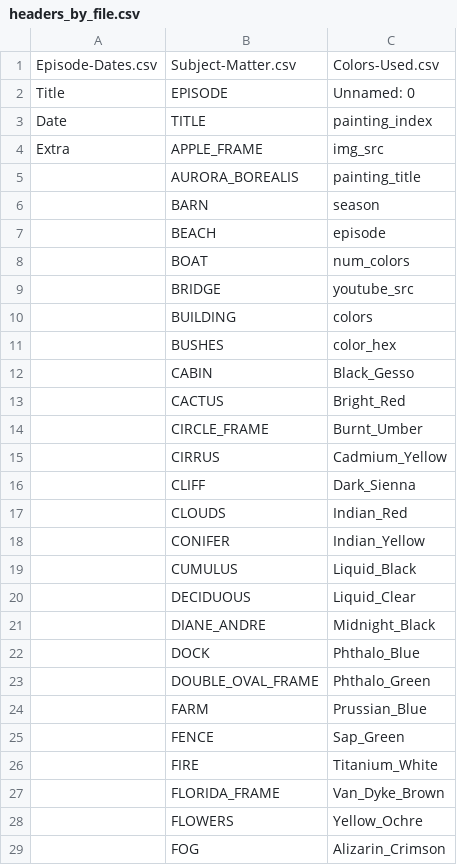
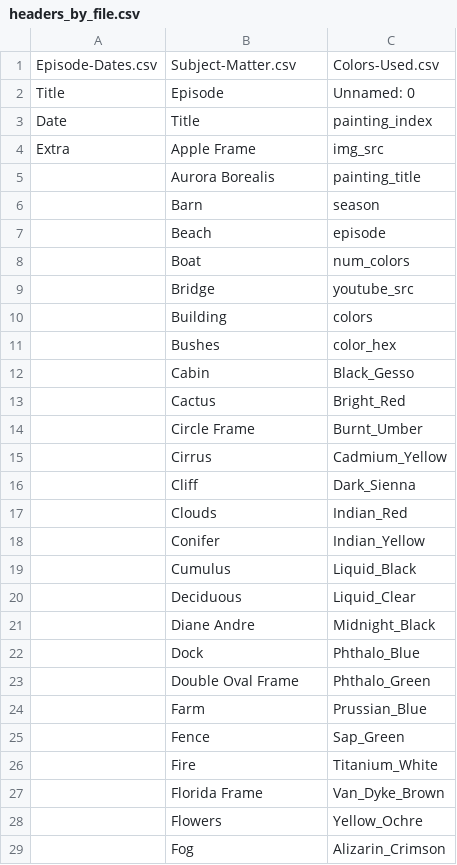
Before and after one commit to abrielleperry/atlas-the-joy-of-painting-api, a CSV file: headers_by_file.csv, drawn as a sheet; only a part is shown; the diff covers the shown part only.

```diff
--- a/headers_by_file.csv
+++ b/headers_by_file.csv
@@ -1,29 +1,29 @@
 Episode-Dates.csv,Subject-Matter.csv,Colors-Used.csv
-Title,EPISODE,Unnamed: 0
-Date,TITLE,painting_index
-Extra,APPLE_FRAME,img_src
-,AURORA_BOREALIS,painting_title
-,BARN,season
-,BEACH,episode
-,BOAT,num_colors
-,BRIDGE,youtube_src
-,BUILDING,colors
-,BUSHES,color_hex
-,CABIN,Black_Gesso
-,CACTUS,Bright_Red
-,CIRCLE_FRAME,Burnt_Umber
-,CIRRUS,Cadmium_Yellow
-,CLIFF,Dark_Sienna
-,CLOUDS,Indian_Red
-,CONIFER,Indian_Yellow
-,CUMULUS,Liquid_Black
-,DECIDUOUS,Liquid_Clear
-,DIANE_ANDRE,Midnight_Black
-,DOCK,Phthalo_Blue
-,DOUBLE_OVAL_FRAME,Phthalo_Green
-,FARM,Prussian_Blue
-,FENCE,Sap_Green
-,FIRE,Titanium_White
-,FLORIDA_FRAME,Van_Dyke_Brown
-,FLOWERS,Yellow_Ochre
-,FOG,Alizarin_Crimson
+Title,Episode,Unnamed: 0
+Date,Title,painting_index
+Extra,Apple Frame,img_src
+,Aurora Borealis,painting_title
+,Barn,season
+,Beach,episode
+,Boat,num_colors
+,Bridge,youtube_src
+,Building,colors
+,Bushes,color_hex
+,Cabin,Black_Gesso
+,Cactus,Bright_Red
+,Circle Frame,Burnt_Umber
+,Cirrus,Cadmium_Yellow
+,Cliff,Dark_Sienna
+,Clouds,Indian_Red
+,Conifer,Indian_Yellow
+,Cumulus,Liquid_Black
+,Deciduous,Liquid_Clear
+,Diane Andre,Midnight_Black
+,Dock,Phthalo_Blue
+,Double Oval Frame,Phthalo_Green
+,Farm,Prussian_Blue
+,Fence,Sap_Green
+,Fire,Titanium_White
+,Florida Frame,Van_Dyke_Brown
+,Flowers,Yellow_Ochre
+,Fog,Alizarin_Crimson
```
Also changed, not shown: 1 added row and 41 edited cells elsewhere in this file, Subject-Matter.csv, 3 other files.
